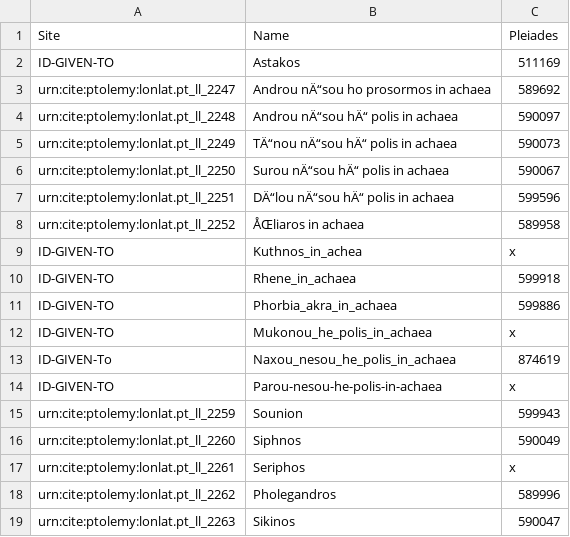
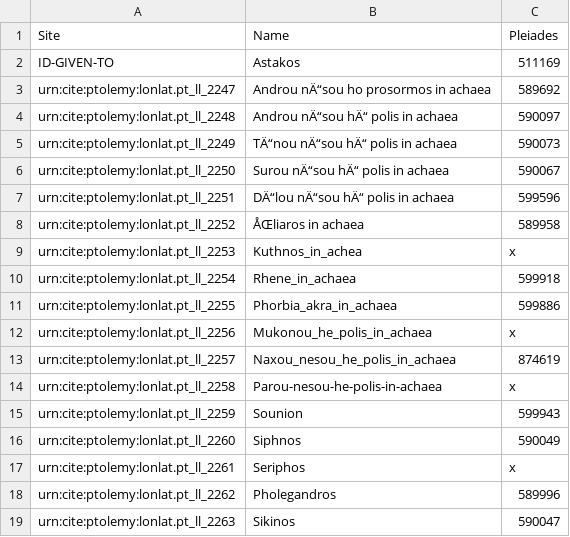
Before and after one commit to beckygeddes/Ptolemy, a CSV file: sites.csv, drawn as a sheet.

Commit message:
Update sites.csv

```diff
--- a/sites.csv
+++ b/sites.csv
@@ -8,8 +8,8 @@ urn:cite:ptolemy:lonlat.pt_ll_2251,DÄ“lou nÄ“sou hÄ“ polis in achaea,59
 urn:cite:ptolemy:lonlat.pt_ll_2252,ÅŒliaros in achaea,589958
-ID-GIVEN-TO,Kuthnos_in_achea,x
-ID-GIVEN-TO,Rhene_in_achaea,599918
-ID-GIVEN-TO,Phorbia_akra_in_achaea,599886
-ID-GIVEN-TO,Mukonou_he_polis_in_achaea,x
-ID-GIVEN-To,Naxou_nesou_he_polis_in_achaea,874619
-ID-GIVEN-TO,Parou-nesou-he-polis-in-achaea,x
+urn:cite:ptolemy:lonlat.pt_ll_2253,Kuthnos_in_achea,x
+urn:cite:ptolemy:lonlat.pt_ll_2254,Rhene_in_achaea,599918
+urn:cite:ptolemy:lonlat.pt_ll_2255,Phorbia_akra_in_achaea,599886
+urn:cite:ptolemy:lonlat.pt_ll_2256,Mukonou_he_polis_in_achaea,x
+urn:cite:ptolemy:lonlat.pt_ll_2257,Naxou_nesou_he_polis_in_achaea,874619
+urn:cite:ptolemy:lonlat.pt_ll_2258,Parou-nesou-he-polis-in-achaea,x
 urn:cite:ptolemy:lonlat.pt_ll_2259,Sounion,599943
```
